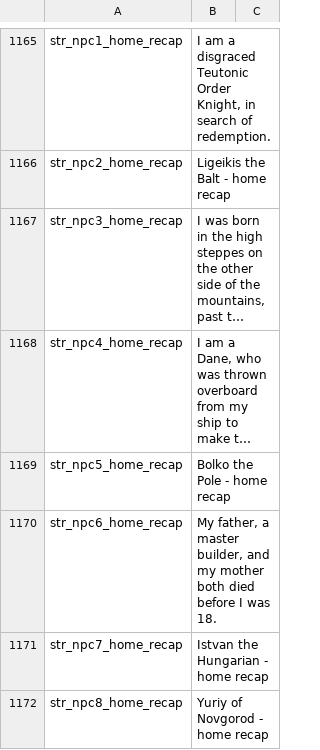
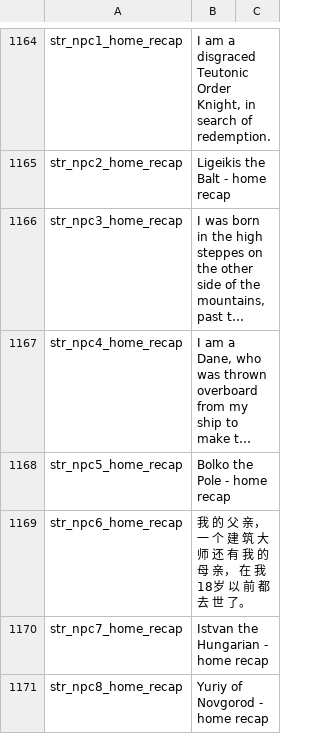
Before and after one commit to zac123456789123/mountblade-ad1257svn-chinese-translation, a CSV file: cns/game_strings.csv, drawn as a sheet; only a part is shown, gaps mark what is left out; long unchanged cells end in …; addresses are those after the commit; the diff covers the shown part only; the diff names each change by its address in the sheet, - before the commit and + after, or states it on an @@ line.

```diff
--- a/cns/game_strings.csv
+++ b/cns/game_strings.csv
-B1169: My father, a master builder, and my mother both died before I was 18.
+B1169: 我 的 父 亲， 一 个 建 筑 大 师 还 有 我 的 母 亲， 在 我 18岁 以 前 都 去 世 了。
```
Also changed, not shown: 1 removed row and 44 edited cells elsewhere in this file.
